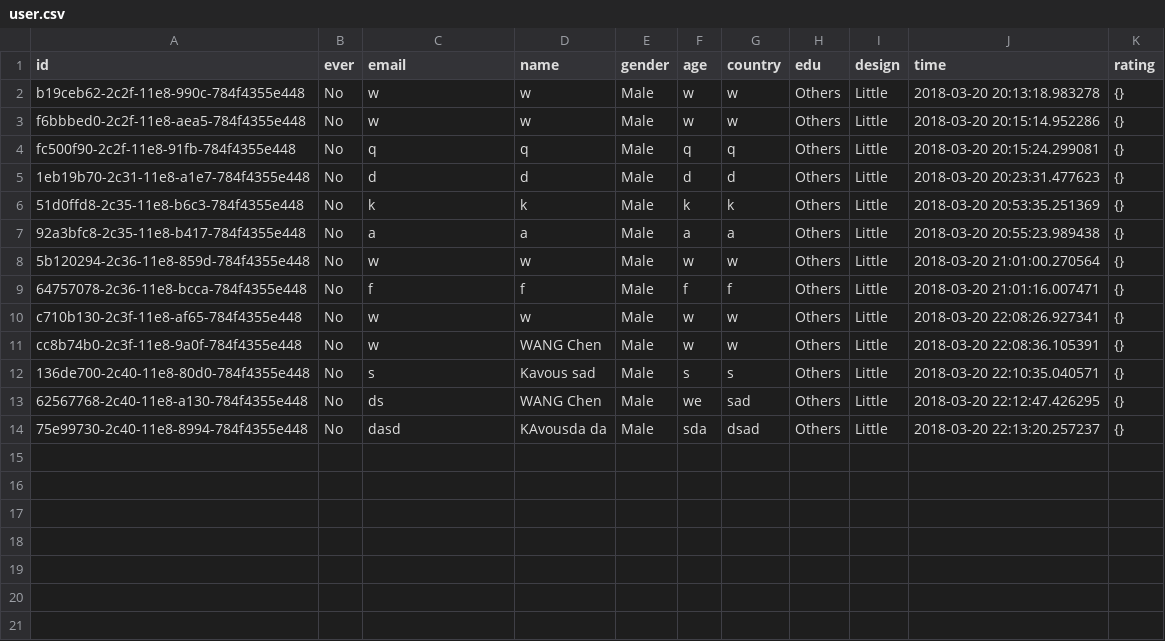
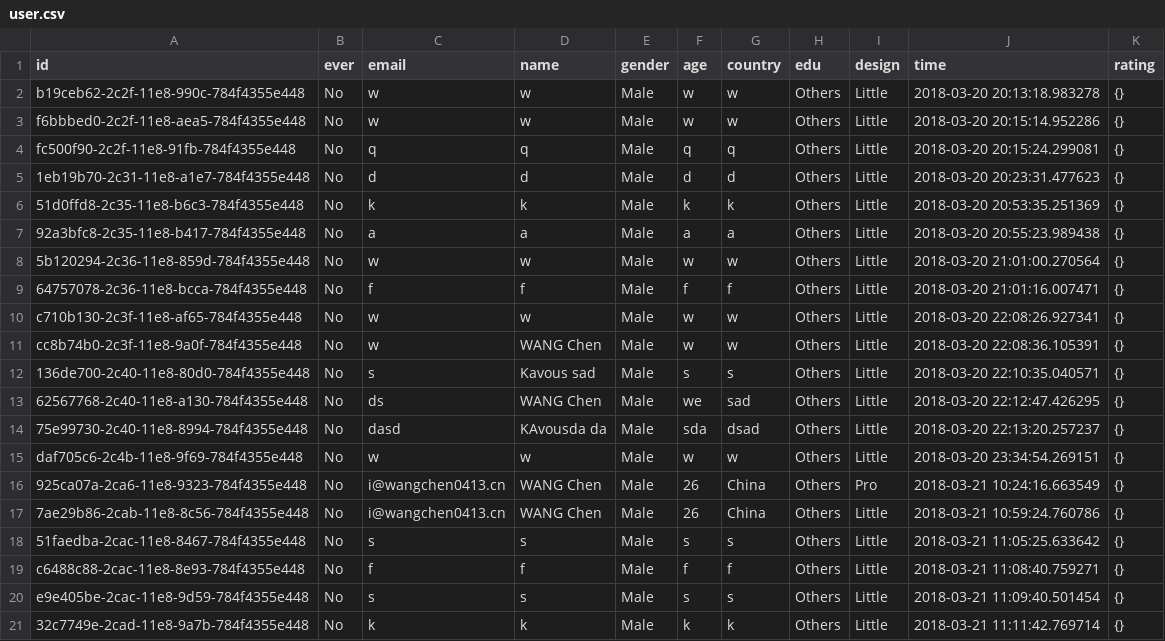
Before and after one commit to CranberryWong/CHEC-Renlab, a CSV file: data/user.csv, drawn as a sheet; the diff names each change by its address in the sheet, - before the commit and + after, or states it on an @@ line.

```diff
--- a/data/user.csv
+++ b/data/user.csv
+row 15: daf705c6-2c4b-11e8-9f69-784f4355e448 | No | w | w | Male | w | w | Others | Little | 2018-03-20 23:34:54.269151 | {}
+row 16: 925ca07a-2ca6-11e8-9323-784f4355e448 | No | i@wangchen0413.cn | WANG Chen | Male | 26 | China | Others | Pro | 2018-03-21 10:24:16.663549 | {}
+row 17: 7ae29b86-2cab-11e8-8c56-784f4355e448 | No | i@wangchen0413.cn | WANG Chen | Male | 26 | China | Others | Little | 2018-03-21 10:59:24.760786 | {}
+row 18: 51faedba-2cac-11e8-8467-784f4355e448 | No | s | s | Male | s | s | Others | Little | 2018-03-21 11:05:25.633642 | {}
+row 19: c6488c88-2cac-11e8-8e93-784f4355e448 | No | f | f | Male | f | f | Others | Little | 2018-03-21 11:08:40.759271 | {}
+row 20: e9e405be-2cac-11e8-9d59-784f4355e448 | No | s | s | Male | s | s | Others | Little | 2018-03-21 11:09:40.501454 | {}
+row 21: 32c7749e-2cad-11e8-9a7b-784f4355e448 | No | k | k | Male | k | k | Others | Little | 2018-03-21 11:11:42.769714 | {}
```
Also changed, not shown: data/webpage.csv, 14 other files.
